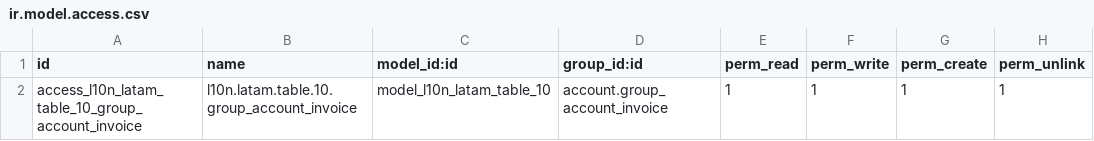
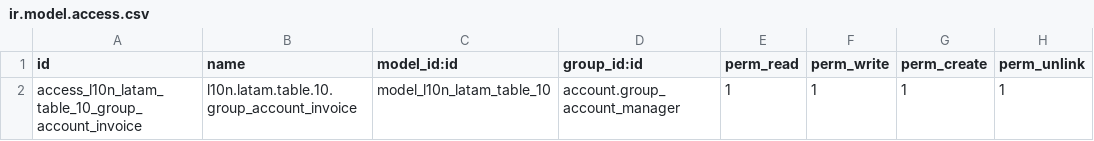
Before and after one commit to jmelquiades/criteria, a CSV file: addcri_detraction_retention_payment/security/ir.model.access.csv, drawn as a sheet.

```diff
--- a/addcri_detraction_retention_payment/security/ir.model.access.csv
+++ b/addcri_detraction_retention_payment/security/ir.model.access.csv
@@ -1,2 +1,2 @@
 id,name,model_id:id,group_id:id,perm_read,perm_write,perm_create,perm_unlink
-access_l10n_latam_table_10_group_account_invoice,l10n.latam.table.10.group_account_invoice,model_l10n_latam_table_10,account.group_account_invoice,1,1,1,1
+access_l10n_latam_table_10_group_account_invoice,l10n.latam.table.10.group_account_invoice,model_l10n_latam_table_10,account.group_account_manager,1,1,1,1
```
Also changed, not shown: addcri_ple_base/security/ir.model.access.csv, 5 other files.
